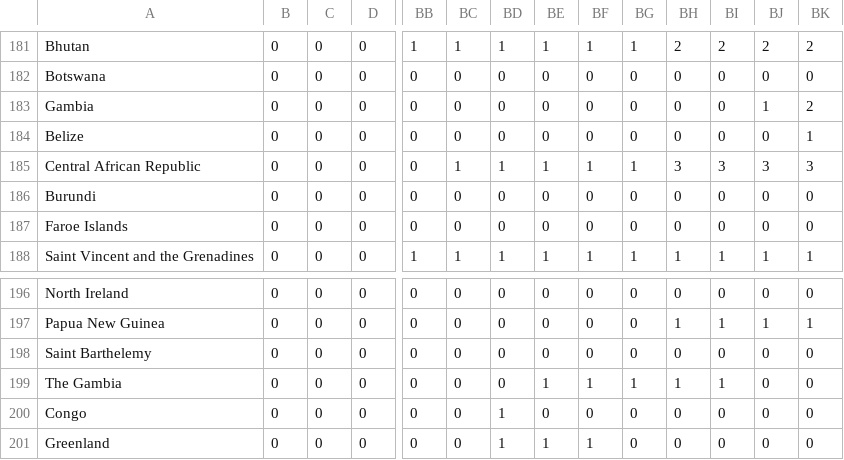
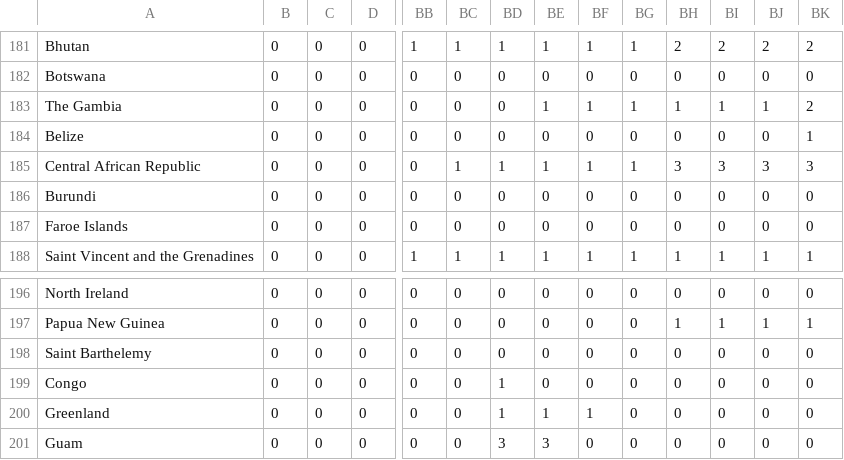
Before and after one commit to coviddata/coviddata, a CSV file: docs/v1/countries/cases.csv, drawn as a sheet; only a part is shown, gaps mark what is left out; the shorter side is filled out with more unchanged rows; rows hold the shown columns only; the diff names each change by its address in the sheet, - before the commit and + after, or states it on an @@ line.

Commit message:
Normalize "Gambia" to "The Gambia"

```diff
--- a/docs/v1/countries/cases.csv
+++ b/docs/v1/countries/cases.csv
-A183: Gambia
+A183: The Gambia
-BE183: 0
+BE183: 1
-BF183: 0
+BF183: 1
-BG183: 0
+BG183: 1
-BH183: 0
+BH183: 1
-BI183: 0
+BI183: 1
-row 199: The Gambia | 0 | 0 | 0 | 0 | 0 | 0 | 1 | 1 | 1 | 1 | 1 | 0 | 0
```
Also changed, not shown: docs/v1/countries/deaths.csv, docs/v1/countries/recoveries.csv, 3 other files.
